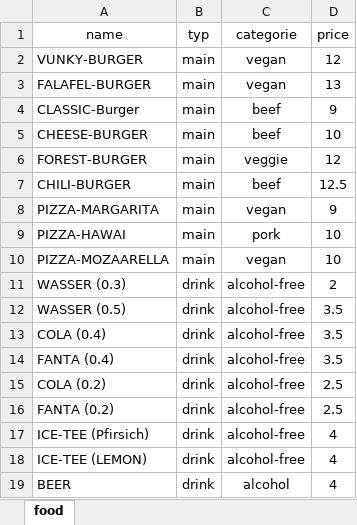
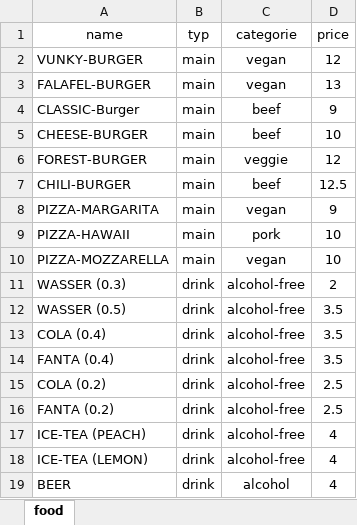
Before and after one commit to IAmACloud44/EPR_Tut, an Excel workbook: food.xlsx, sheet food, drawn as a sheet; values as stored, in another font and other column widths than the file's, no borders; the diff names each change by its address in the sheet, - before the commit and + after, or states it on an @@ line.

```diff
--- a/food.xlsx (sheet food)
+++ b/food.xlsx (sheet food)
-A9 (name): PIZZA-HAWAI
+A9 (name): PIZZA-HAWAII
-A10 (name): PIZZA-MOZAARELLA
+A10 (name): PIZZA-MOZZARELLA
-A17 (name): ICE-TEE (Pfirsich)
+A17 (name): ICE-TEA (PEACH)
-A18 (name): ICE-TEE (LEMON)
+A18 (name): ICE-TEA (LEMON)
```
Also changed, not shown: 10 other files.
